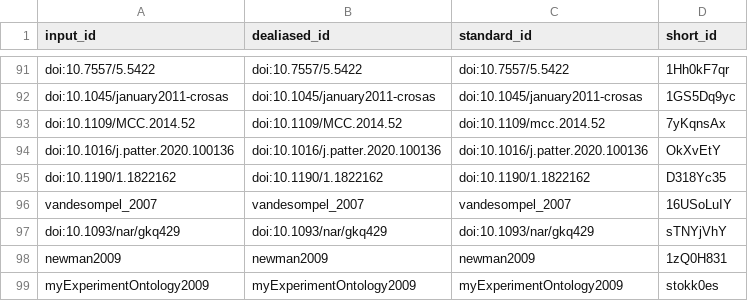
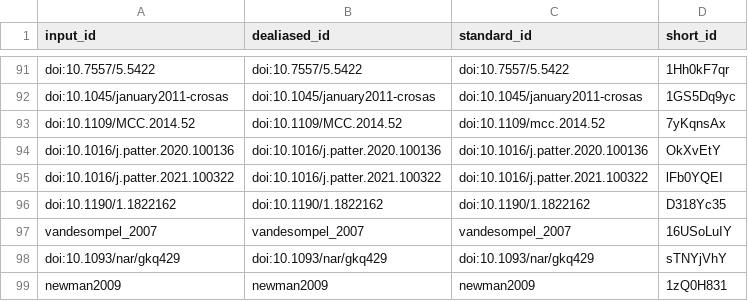
Before and after one commit to stain/ro-crate-paper, a TSV file: citations.tsv, drawn as a sheet; only a part is shown, gaps mark what is left out; the shorter side is filled out with more unchanged rows.

Commit message:
Alan's typo fixes and copy-editing [ci skip]
This build is based on
https://github.com/stain/ro-crate-paper/commit/128bb2b9c9a97528f691ba82018b4d548706c863.

This commit was created by the following CI build and job:
https://github.com/stain/ro-crate-paper/commit/128bb2b9c9a97528f691ba82018b4d548706c863/checks
https://github.com/stain/ro-crate-paper/runs/1468068965

```diff
--- a/citations.tsv
+++ b/citations.tsv
@@ -94,2 +94,3 @@ doi:10.1109/MCC.2014.52	doi:10.1109/MCC.2014.52	doi:10.1109/mcc.2014.52	7yKqnsAx
 doi:10.1016/j.patter.2020.100136	doi:10.1016/j.patter.2020.100136	doi:10.1016/j.patter.2020.100136	OkXvEtY
+doi:10.1016/j.patter.2021.100322	doi:10.1016/j.patter.2021.100322	doi:10.1016/j.patter.2021.100322	lFb0YQEI
 doi:10.1190/1.1822162	doi:10.1190/1.1822162	doi:10.1190/1.1822162	D318Yc35
```
Also changed, not shown: 8 other files.
